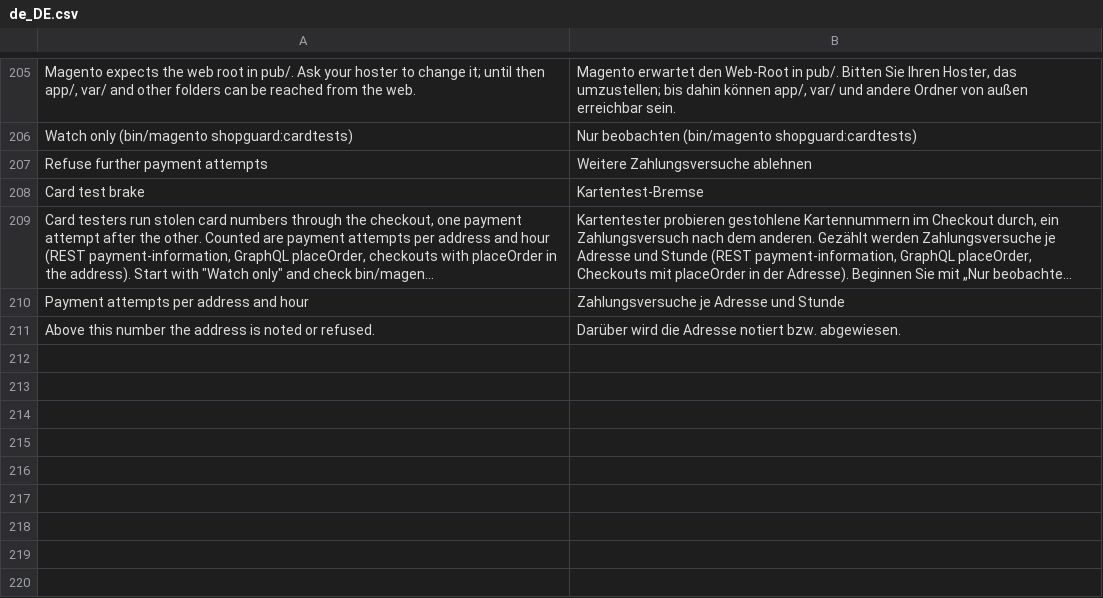
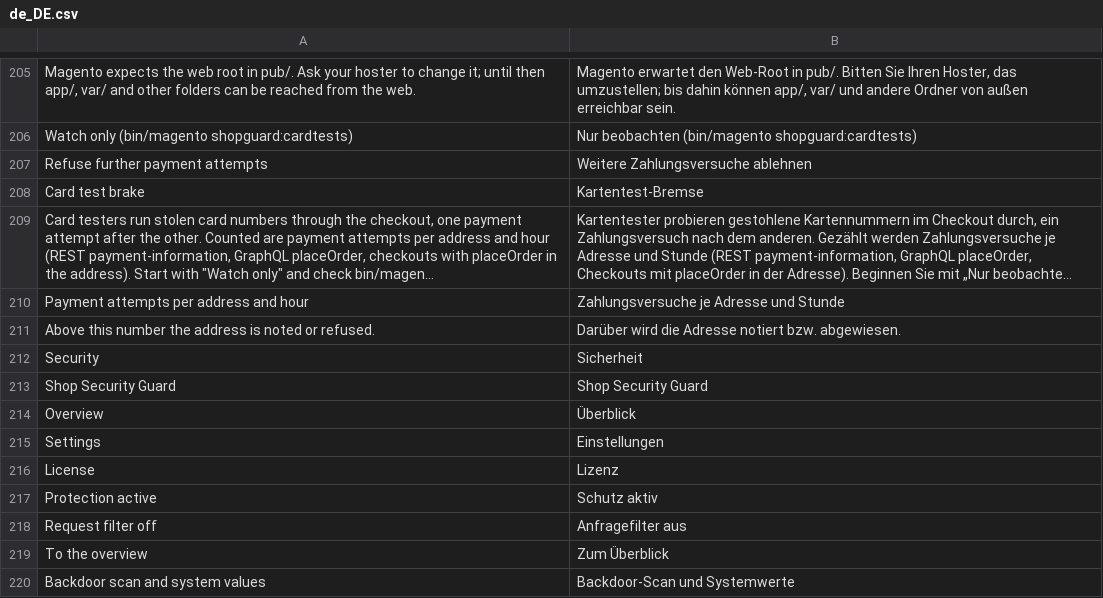
Before and after one commit to storetown-media/stm-magento-2-shop-guard, a CSV file: i18n/de_DE.csv, drawn as a sheet; only a part is shown, gaps mark what is left out; long unchanged cells end in ….

```diff
--- a/i18n/de_DE.csv
+++ b/i18n/de_DE.csv
@@ -211 +211,10 @@
 "Above this number the address is noted or refused.","Darüber wird die Adresse notiert bzw. abgewiesen."
+"Security","Sicherheit"
+"Shop Security Guard","Shop Security Guard"
+"Overview","Überblick"
+"Settings","Einstellungen"
+"License","Lizenz"
+"Protection active","Schutz aktiv"
+"Request filter off","Anfragefilter aus"
+"To the overview","Zum Überblick"
+"Backdoor scan and system values","Backdoor-Scan und Systemwerte"
```
Also changed, not shown: 4 other files.
